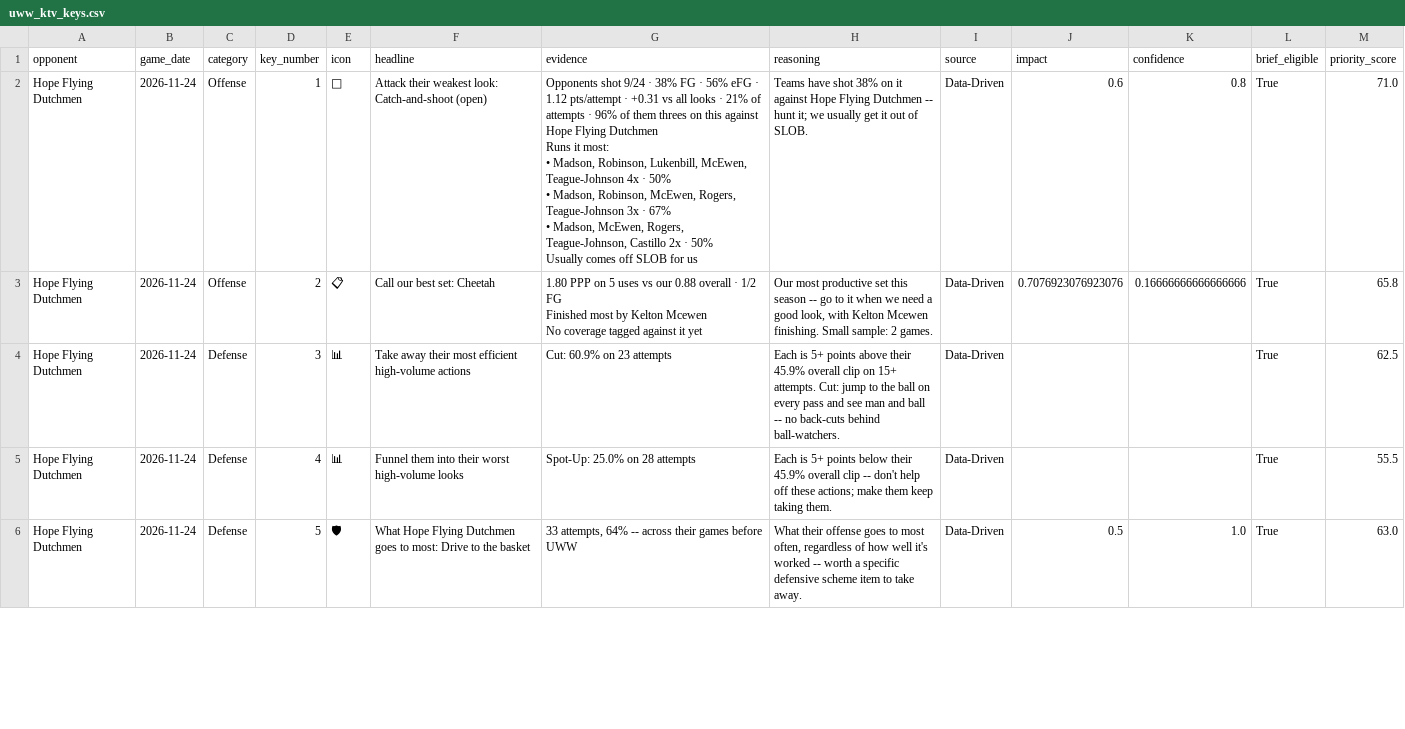
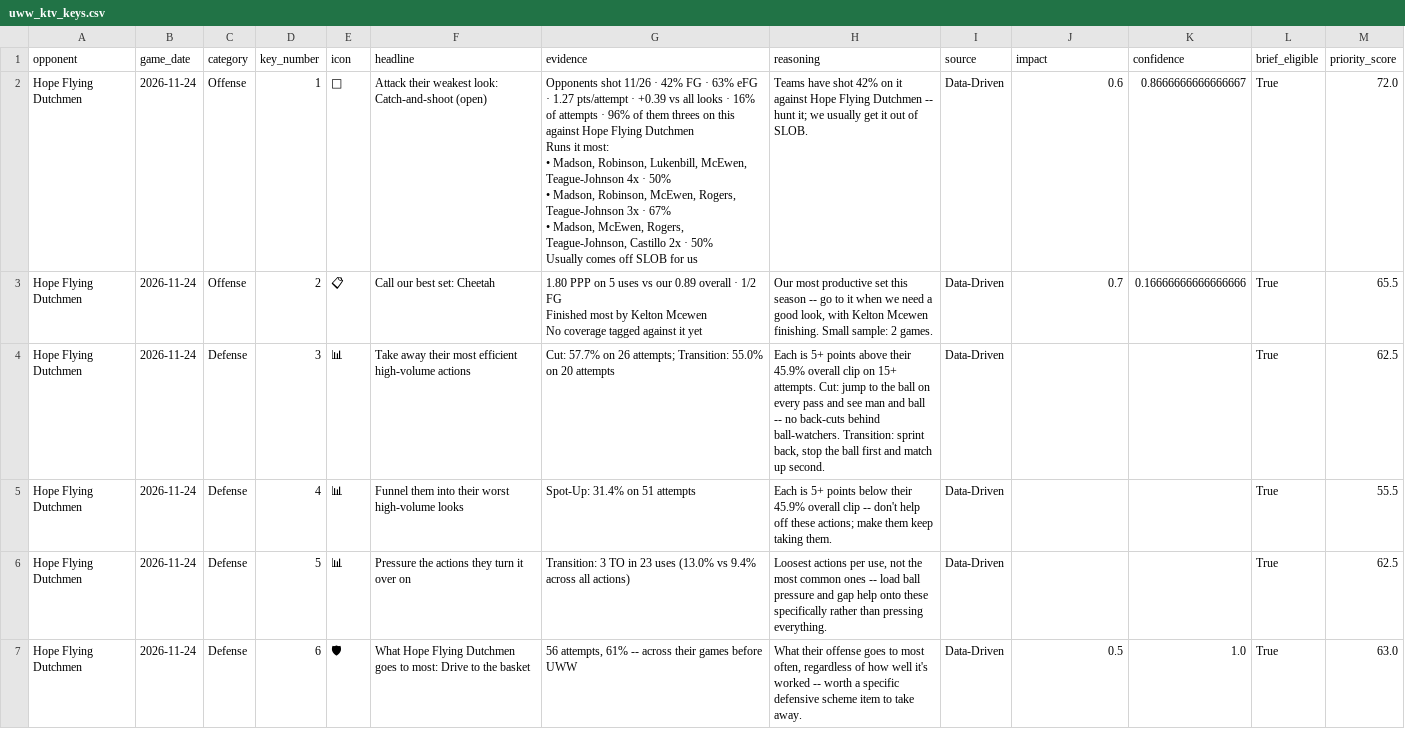
Before and after one commit to fritschcm272/uwwmensbball, a CSV file: data/uww_ktv_keys.csv, drawn as a sheet; only a part is shown; addresses are those after the commit; the diff covers the shown part only; the diff names each change by its address in the sheet, - before the commit and + after, or states it on an @@ line.

```diff
--- a/data/uww_ktv_keys.csv
+++ b/data/uww_ktv_keys.csv
-G2 (evidence): Opponents shot 9/24 · 38% FG · 56% eFG · 1.12 pts/attempt · +0.31 vs all looks · 21% of attempts…
+G2 (evidence): Opponents shot 11/26 · 42% FG · 63% eFG · 1.27 pts/attempt · +0.39 vs all looks · 16% of attempts…
-H2 (reasoning): …have shot 38% on it…
+H2 (reasoning): …have shot 42% on it…
-K2 (confidence): 0.8
+K2 (confidence): 0.8666666666666667
-M2 (priority_score): 71.0
+M2 (priority_score): 72.0
-G3 (evidence): …vs our 0.88 overall ·…
+G3 (evidence): …vs our 0.89 overall ·…
-J3 (impact): 0.7076923076923076
+J3 (impact): 0.7
-M3 (priority_score): 65.8
+M3 (priority_score): 65.5
-G4 (evidence): Cut: 60.9% on 23 attempts
+G4 (evidence): Cut: 57.7% on 26 attempts; Transition: 55.0% on 20 attempts
-H4 (reasoning): …behind ball-watchers.
+H4 (reasoning): …behind ball-watchers. Transition: sprint back, stop the ball first and match up second.
-G5 (evidence): Spot-Up: 25.0% on 28 attempts
+G5 (evidence): Spot-Up: 31.4% on 51 attempts
+row 6: Hope Flying Dutchmen | 2026-11-24 | Defense | 5 | 📊 | Pressure the actions they turn it over on | Transition: 3 TO in 23 uses (13.0% vs 9.4% across all actions) | Loosest actions per use, not the most common ones -- load ball pressure and gap help onto these specifically rather than pressing everything. | Data-Driven |  |  | True | 62.5
-D7 (key_number): 5
+D7 (key_number): 6
-G7 (evidence): 33 attempts, 64% -- across…
+G7 (evidence): 56 attempts, 61% -- across…
```
Also changed, not shown: 5 edited cells elsewhere in this file, data/uww_pbp_derived_keys.csv, data/uww_play_call_summary.csv, 57 other files.
